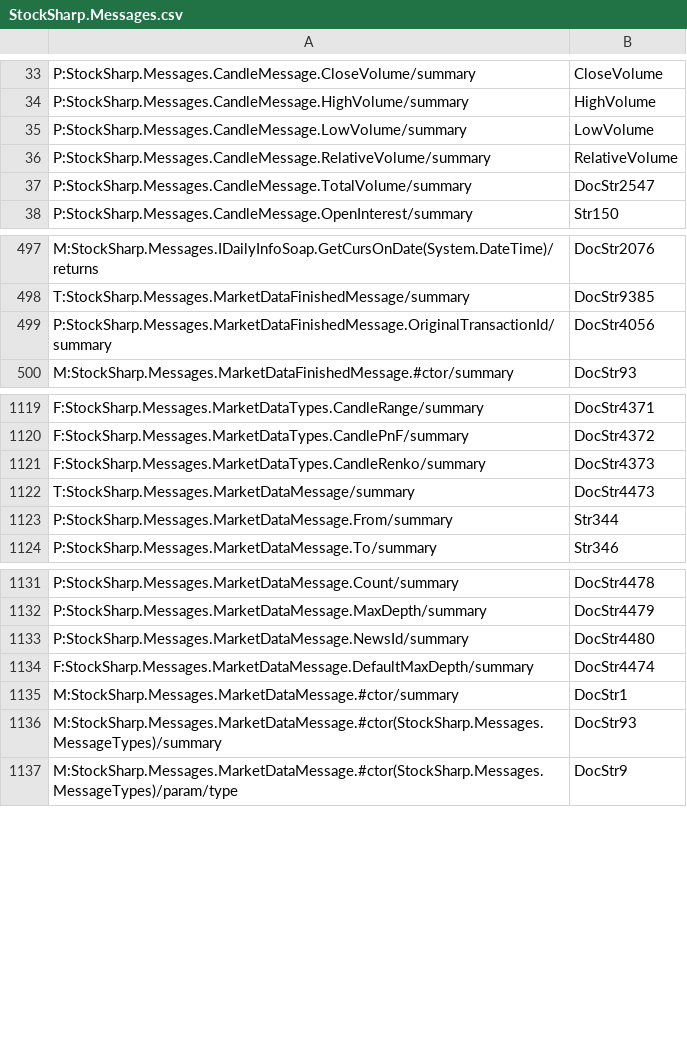
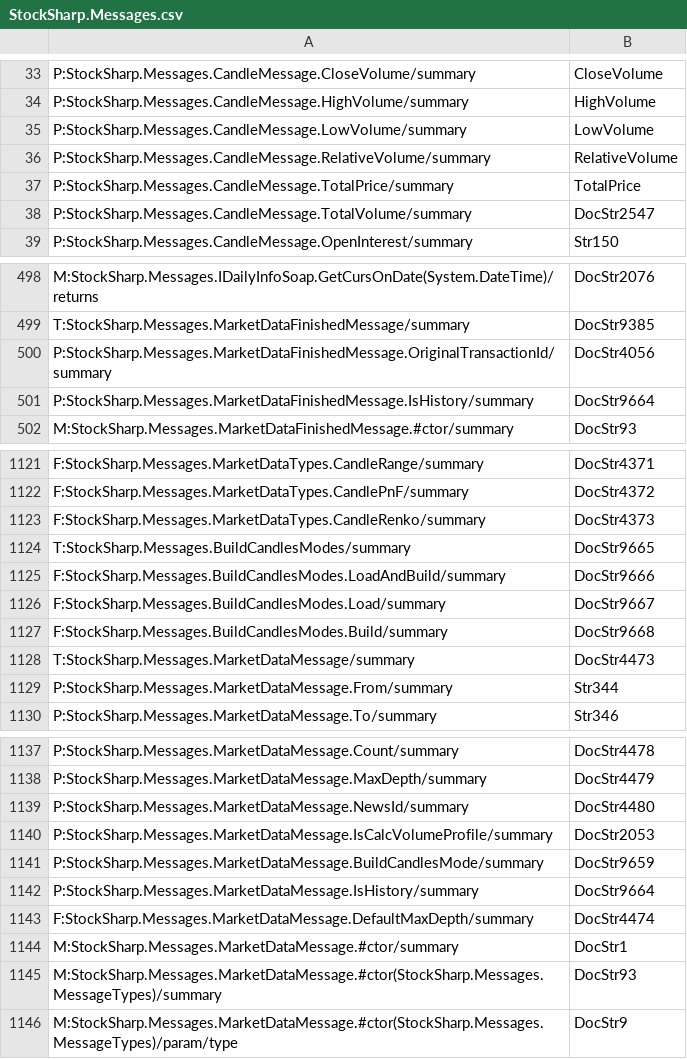
Before and after one commit to StockSharp/StockSharp, a CSV file: Localization/XmlComments/StockSharp.Messages.csv, drawn as a sheet; only a part is shown, gaps mark what is left out.

```diff
--- a/Localization/XmlComments/StockSharp.Messages.csv
+++ b/Localization/XmlComments/StockSharp.Messages.csv
@@ -36,2 +36,3 @@ P:StockSharp.Messages.CandleMessage.LowVolume/summary;LowVolume
 P:StockSharp.Messages.CandleMessage.RelativeVolume/summary;RelativeVolume
+P:StockSharp.Messages.CandleMessage.TotalPrice/summary;TotalPrice
 P:StockSharp.Messages.CandleMessage.TotalVolume/summary;DocStr2547
@@ -499,2 +500,3 @@ T:StockSharp.Messages.MarketDataFinishedMessage/summary;DocStr9385
 P:StockSharp.Messages.MarketDataFinishedMessage.OriginalTransactionId/summary;DocStr4056
+P:StockSharp.Messages.MarketDataFinishedMessage.IsHistory/summary;DocStr9664
 M:StockSharp.Messages.MarketDataFinishedMessage.#ctor/summary;DocStr93
@@ -1121,2 +1123,6 @@ F:StockSharp.Messages.MarketDataTypes.CandlePnF/summary;DocStr4372
 F:StockSharp.Messages.MarketDataTypes.CandleRenko/summary;DocStr4373
+T:StockSharp.Messages.BuildCandlesModes/summary;DocStr9665
+F:StockSharp.Messages.BuildCandlesModes.LoadAndBuild/summary;DocStr9666
+F:StockSharp.Messages.BuildCandlesModes.Load/summary;DocStr9667
+F:StockSharp.Messages.BuildCandlesModes.Build/summary;DocStr9668
 T:StockSharp.Messages.MarketDataMessage/summary;DocStr4473
@@ -1133,2 +1139,5 @@ P:StockSharp.Messages.MarketDataMessage.MaxDepth/summary;DocStr4479
 P:StockSharp.Messages.MarketDataMessage.NewsId/summary;DocStr4480
+P:StockSharp.Messages.MarketDataMessage.IsCalcVolumeProfile/summary;DocStr2053
+P:StockSharp.Messages.MarketDataMessage.BuildCandlesMode/summary;DocStr9659
+P:StockSharp.Messages.MarketDataMessage.IsHistory/summary;DocStr9664
 F:StockSharp.Messages.MarketDataMessage.DefaultMaxDepth/summary;DocStr4474
```
Also changed, not shown: Localization/XmlComments/StockSharp.BusinessEntities.csv, Localization/XmlComments/StockSharp.Xaml.csv, 8 other files.
